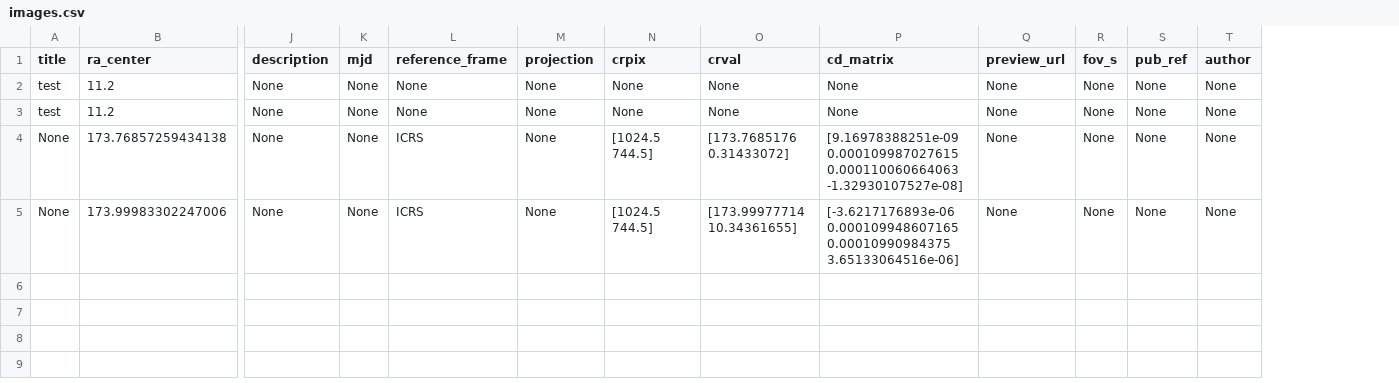
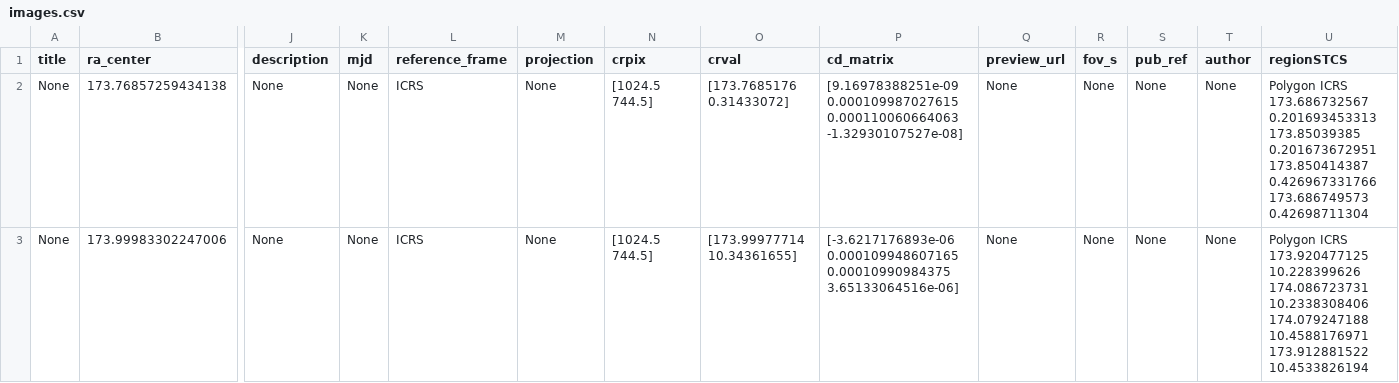
Before and after one commit to friendlyvo/friendlyVO, a CSV file: static/db/images.csv, drawn as a sheet; only a part is shown, gaps mark what is left out; removed rows and columns are numbered as before the commit, all else as after; rows hold the shown columns only; the diff names each change by its address in the sheet, - before the commit and + after, or states it on an @@ line.

Commit message:
Store regionSTCS information.

```diff
--- a/static/db/images.csv
+++ b/static/db/images.csv
+column U (regionSTCS), rows 2-3: Polygon ICRS 173.686732567 0.201693453313 173.85039385 0.201673672951 173.850414387 0.426967331766 173.686749573 0.42698711304 | Polygon ICRS 173.920477125 10.228399626 174.086723731 10.2338308406 174.079247188 10.4588176971 173.912881522 10.4533826194
-row 2: test | 11.2 | None | None | None | None | None | None | None | None | None | None | None
-row 3: test | 11.2 | None | None | None | None | None | None | None | None | None | None | None
```
Also changed, not shown: 2 other files.
